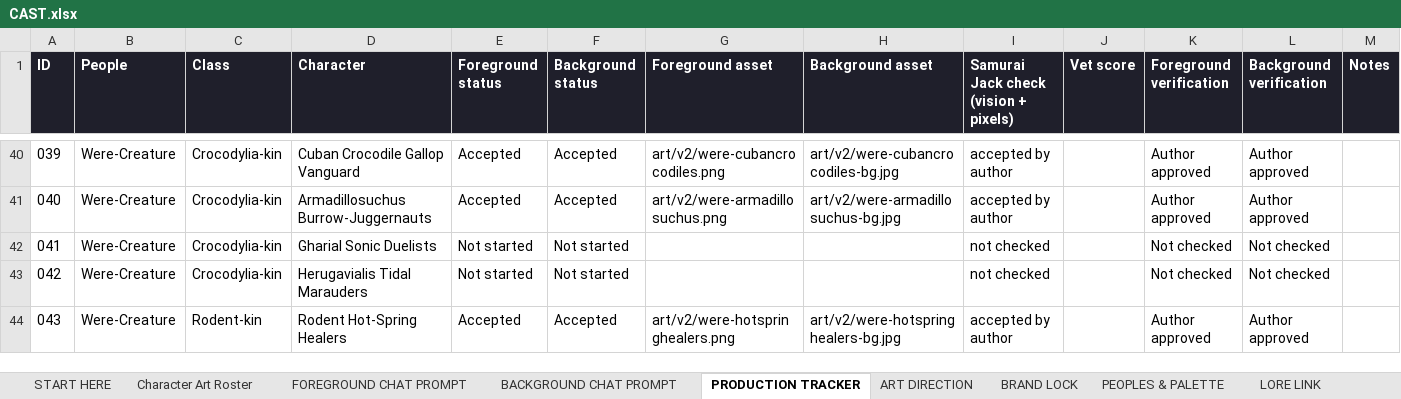
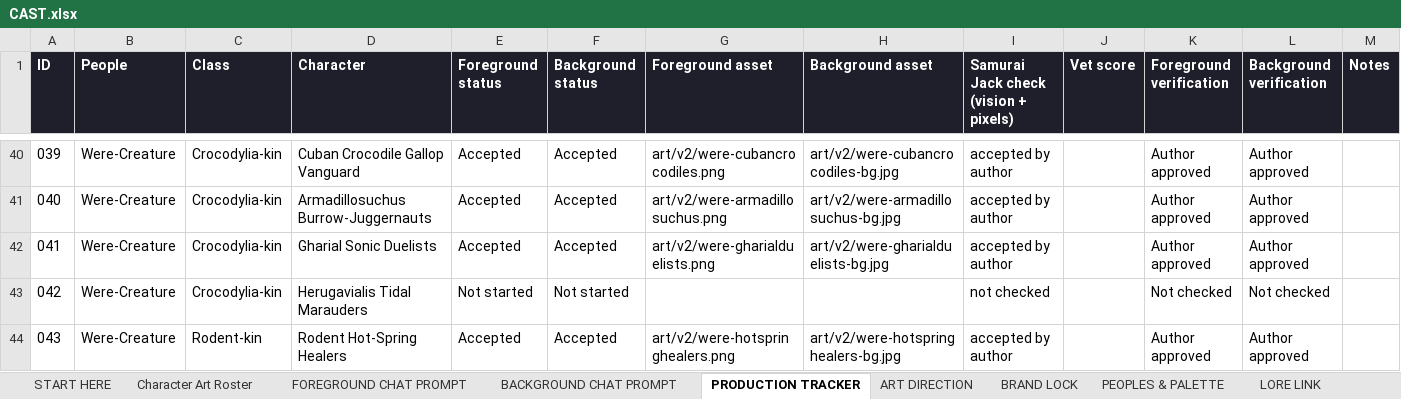
Before and after one commit to JHGruver/NewerDarkAges, an Excel workbook: CAST.xlsx, sheet PRODUCTION TRACKER, drawn as a sheet; only a part is shown, gaps mark what is left out; values as stored, in another font and other column widths than the file's, no borders; conditional formats not drawn; the diff names each change by its address in the sheet, - before the commit and + after, or states it on an @@ line.

```diff
--- a/CAST.xlsx (sheet PRODUCTION TRACKER)
+++ b/CAST.xlsx (sheet PRODUCTION TRACKER)
-E42 (Foreground status): Not started
+E42 (Foreground status): Accepted
-F42 (Background status): Not started
+F42 (Background status): Accepted
-G42 (Foreground asset): (empty)
+G42 (Foreground asset): art/v2/were-gharialduelists.png
-H42 (Background asset): (empty)
+H42 (Background asset): art/v2/were-gharialduelists-bg.jpg
-I42: not checked
+I42: accepted by author
-K42 (Foreground verification): Not checked
+K42 (Foreground verification): Author approved
-L42 (Background verification): Not checked
+L42 (Background verification): Author approved
```
Also changed, not shown: sheet Character Art Roster, sheet VALIDATION, sheet START HERE, 10 other files.
